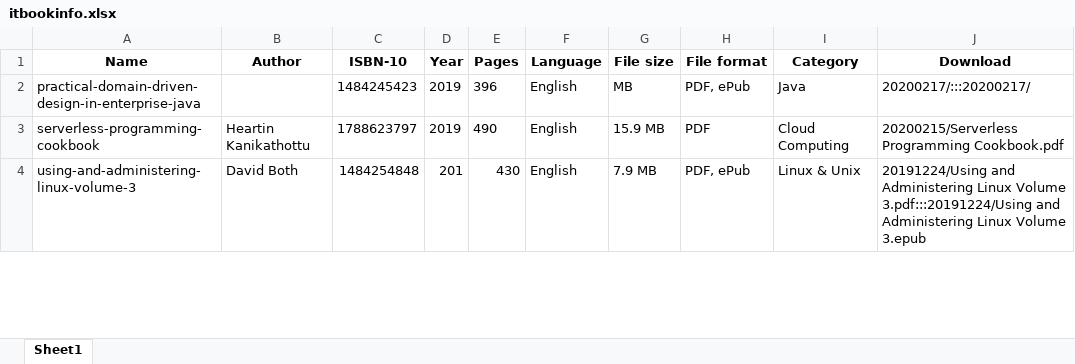
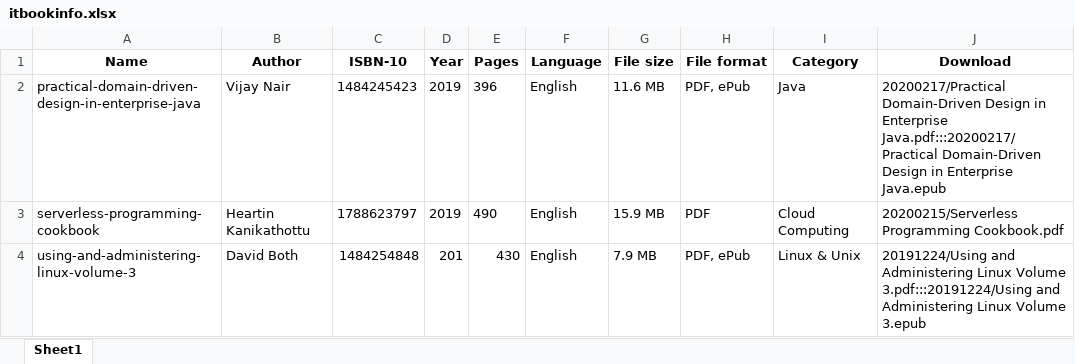
Before and after one commit to LYLLLRH/newsudoku, an Excel workbook: itbookinfo.xlsx, sheet Sheet1, drawn as a sheet; only a part is shown; values as stored, in another font and other column widths than the file's, no borders; the diff names each change by its address in the sheet, - before the commit and + after, or states it on an @@ line.

Commit message:
add book
1. add books in 2 excel file

```diff
--- a/itbookinfo.xlsx (sheet Sheet1)
+++ b/itbookinfo.xlsx (sheet Sheet1)
-B2 (Author): (empty)
+B2 (Author): Vijay Nair
-G2 (File size): MB
+G2 (File size): 11.6 MB
-J2 (Download): 20200217/:::20200217/
+J2 (Download): 20200217/Practical Domain-Driven Design in Enterprise Java.pdf:::20200217/Practical Domain-Driven Design in Enterprise Java.epub
```
Also changed, not shown: itbooks.xlsx.
